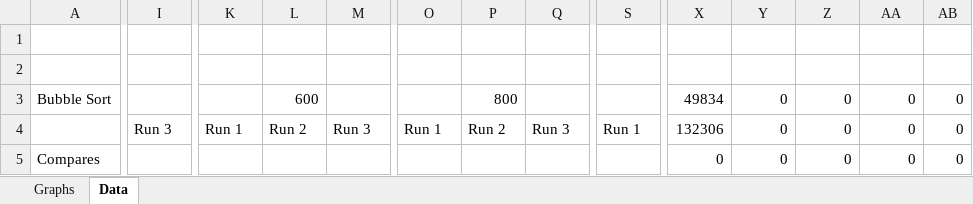
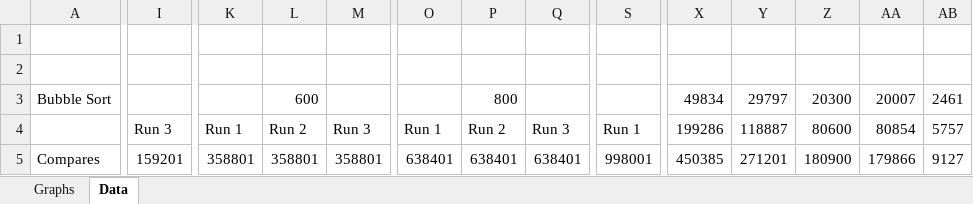
Before and after one commit to kasrasadeghi/IntroductionToSorting, an Excel workbook: Total Ops Worksheet.xlsx, sheet Data, drawn as a sheet; only a part is shown, gaps mark what is left out; values as stored, in another font and other column widths than the file's, no borders; the diff covers the shown part only; the diff names each change by its address in the sheet, - before the commit and + after, or states it on an @@ line.

```diff
--- a/Total Ops Worksheet.xlsx (sheet Data)
+++ b/Total Ops Worksheet.xlsx (sheet Data)
-Y3: 0
+Y3: 29797
-Z3: 0
+Z3: 20300
-AA3: 0
+AA3: 20007
-AB3: 0
+AB3: 2461
-X4: 132306
+X4: 199286
-Y4: 0
+Y4: 118887
-Z4: 0
+Z4: 80600
-AA4: 0
+AA4: 80854
-AB4: 0
+AB4: 5757
-I5: (empty)
+I5: 159201
-K5: (empty)
+K5: 358801
-L5: (empty)
+L5: 358801
-M5: (empty)
+M5: 358801
-O5: (empty)
+O5: 638401
-P5: (empty)
+P5: 638401
-Q5: (empty)
+Q5: 638401
-S5: (empty)
+S5: 998001
-X5: 0
+X5: 450385
-Y5: 0
+Y5: 271201
-Z5: 0
+Z5: 180900
-AA5: 0
+AA5: 179866
-AB5: 0
+AB5: 9127
```
Also changed, not shown: 16 added rows, 16 removed rows and 44 edited cells elsewhere in this sheet, charts or pictures, 4 other files.
